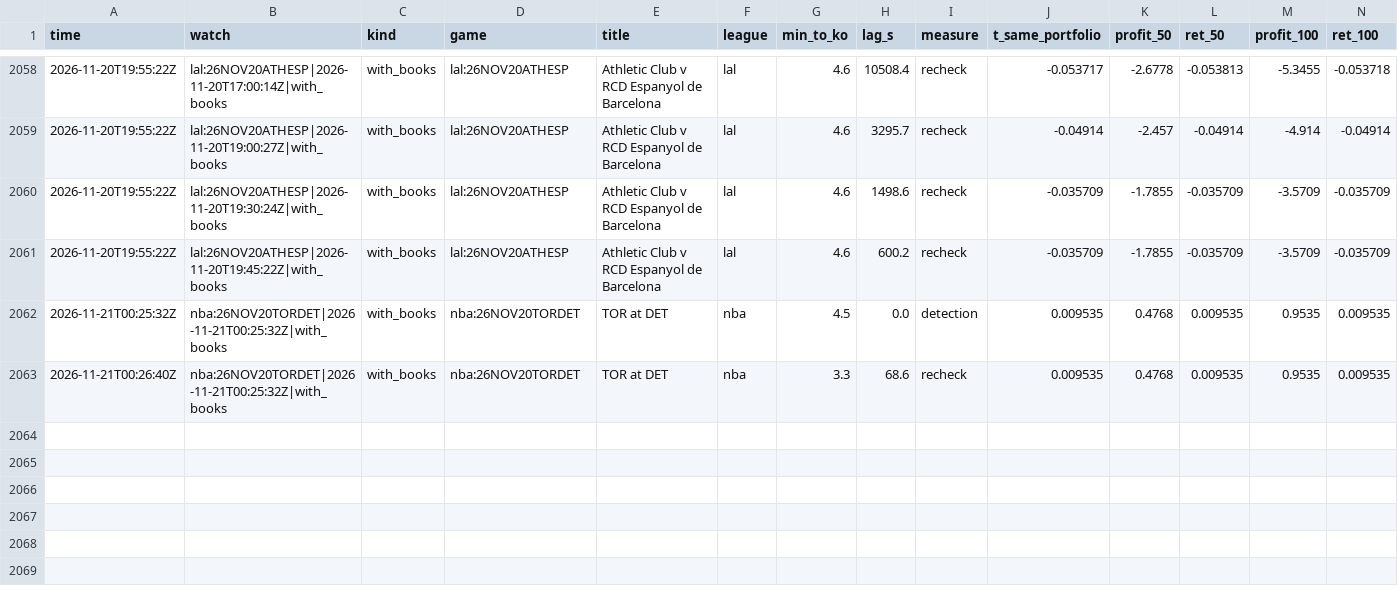
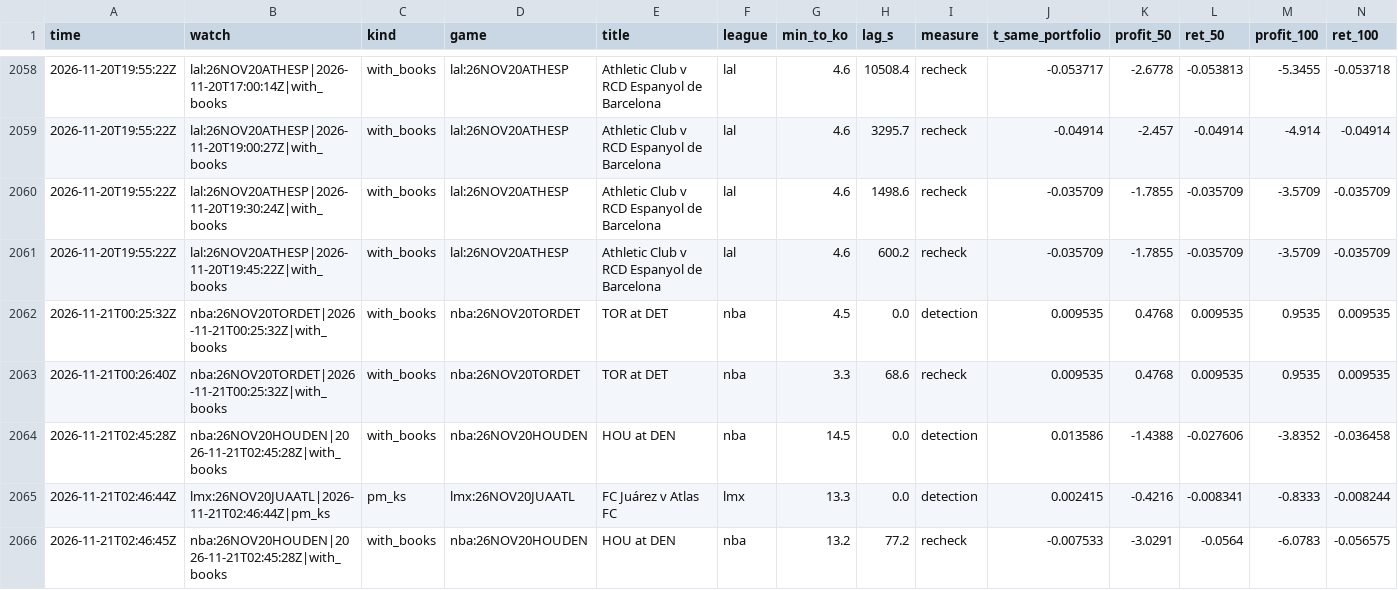
Before and after one commit to TFGdeprova/tfg-upf-test, a CSV file: results/depth.csv, drawn as a sheet; only a part is shown, gaps mark what is left out; rows hold the shown columns only; the diff names each change by its address in the sheet, - before the commit and + after, or states it on an @@ line.

```diff
--- a/results/depth.csv
+++ b/results/depth.csv
+row 2064: 2026-11-21T02:45:28Z | nba:26NOV20HOUDEN|2026-11-21T02:45:28Z|with_books | with_books | nba:26NOV20HOUDEN | HOU at DEN | nba | 14.5 | 0.0 | detection | 0.013586 | -1.4388 | -0.027606 | -3.8352 | -0.036458
+row 2065: 2026-11-21T02:46:44Z | lmx:26NOV20JUAATL|2026-11-21T02:46:44Z|pm_ks | pm_ks | lmx:26NOV20JUAATL | FC Juárez v Atlas FC | lmx | 13.3 | 0.0 | detection | 0.002415 | -0.4216 | -0.008341 | -0.8333 | -0.008244
+row 2066: 2026-11-21T02:46:45Z | nba:26NOV20HOUDEN|2026-11-21T02:45:28Z|with_books | with_books | nba:26NOV20HOUDEN | HOU at DEN | nba | 13.2 | 77.2 | recheck | -0.007533 | -3.0291 | -0.0564 | -6.0783 | -0.056575
```
Also changed, not shown: results/opportunities.csv, results/opportunities_books.csv, 5 other files.
